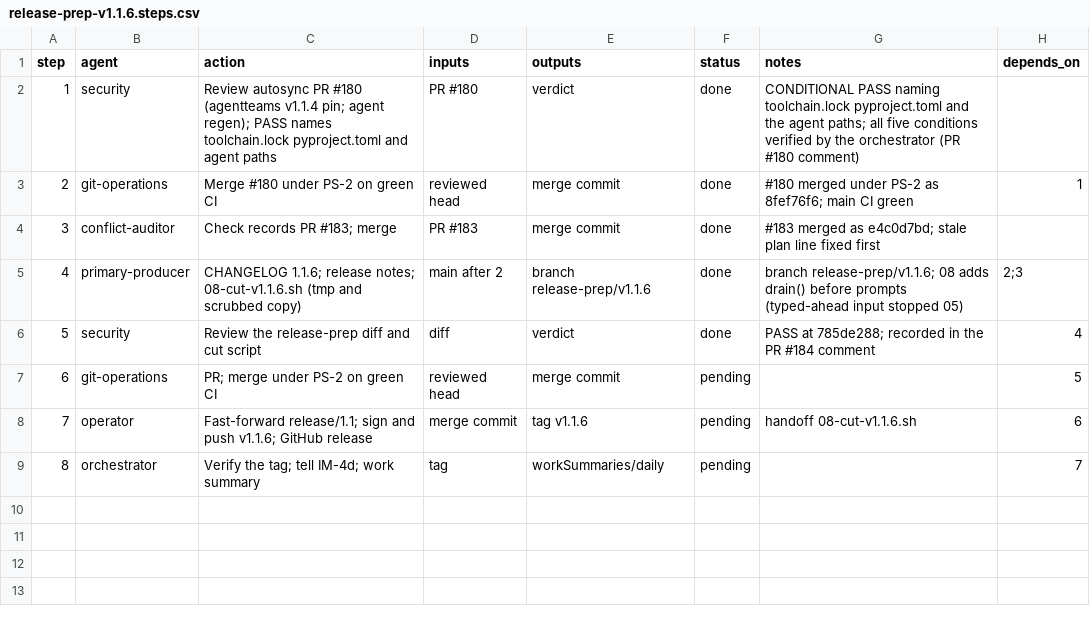
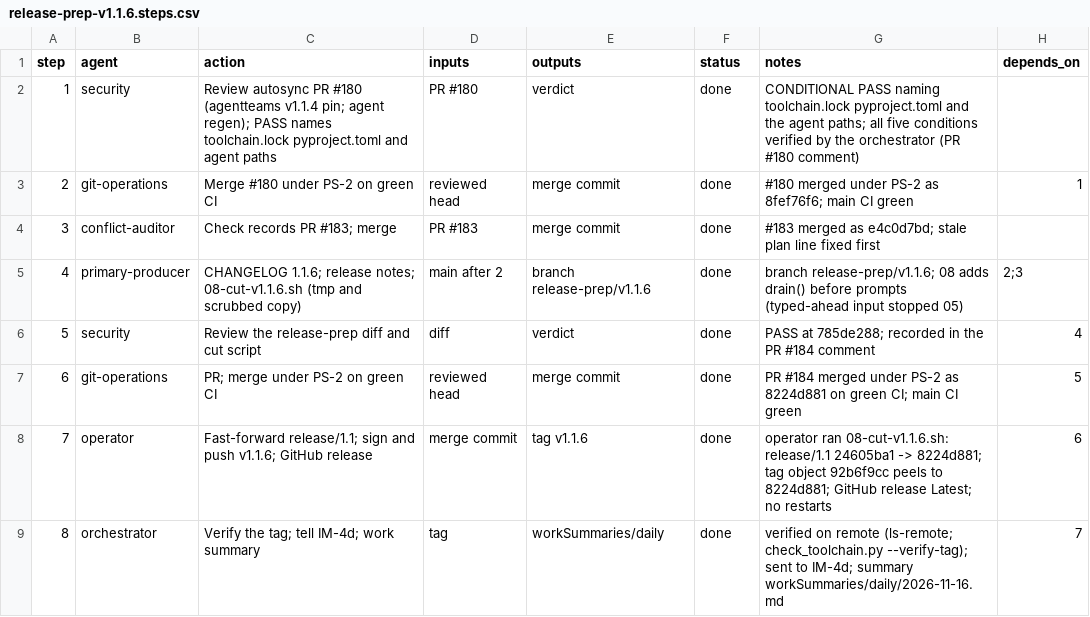
Before and after one commit to jlcatonjr/researchteam, a CSV file: references/plans/release-prep-v1.1.6.steps.csv, drawn as a sheet.

```diff
--- a/references/plans/release-prep-v1.1.6.steps.csv
+++ b/references/plans/release-prep-v1.1.6.steps.csv
@@ -6,4 +6,4 @@ step,agent,action,inputs,outputs,status,notes,depends_on
 5,security,Review the release-prep diff and cut script,diff,verdict,done,PASS at 785de288; recorded in the PR #184 comment,4
-6,git-operations,PR; merge under PS-2 on green CI,reviewed head,merge commit,pending,,5
-7,operator,Fast-forward release/1.1; sign and push v1.1.6; GitHub release,merge commit,tag v1.1.6,pending,handoff 08-cut-v1.1.6.sh,6
-8,orchestrator,Verify the tag; tell IM-4d; work summary,tag,workSummaries/daily,pending,,7
+6,git-operations,PR; merge under PS-2 on green CI,reviewed head,merge commit,done,PR #184 merged under PS-2 as 8224d881 on green CI; main CI green,5
+7,operator,Fast-forward release/1.1; sign and push v1.1.6; GitHub release,merge commit,tag v1.1.6,done,operator ran 08-cut-v1.1.6.sh: release/1.1 24605ba1 -> 8224d881; tag object 92b6f9cc peels to 8224d881; GitHub release Latest; no restarts,6
+8,orchestrator,Verify the tag; tell IM-4d; work summary,tag,workSummaries/daily,done,verified on remote (ls-remote; check_toolchain.py --verify-tag); sent to IM-4d; summary workSummaries/daily/2026-11-16.md,7
```
Also changed, not shown: 1 other file.
